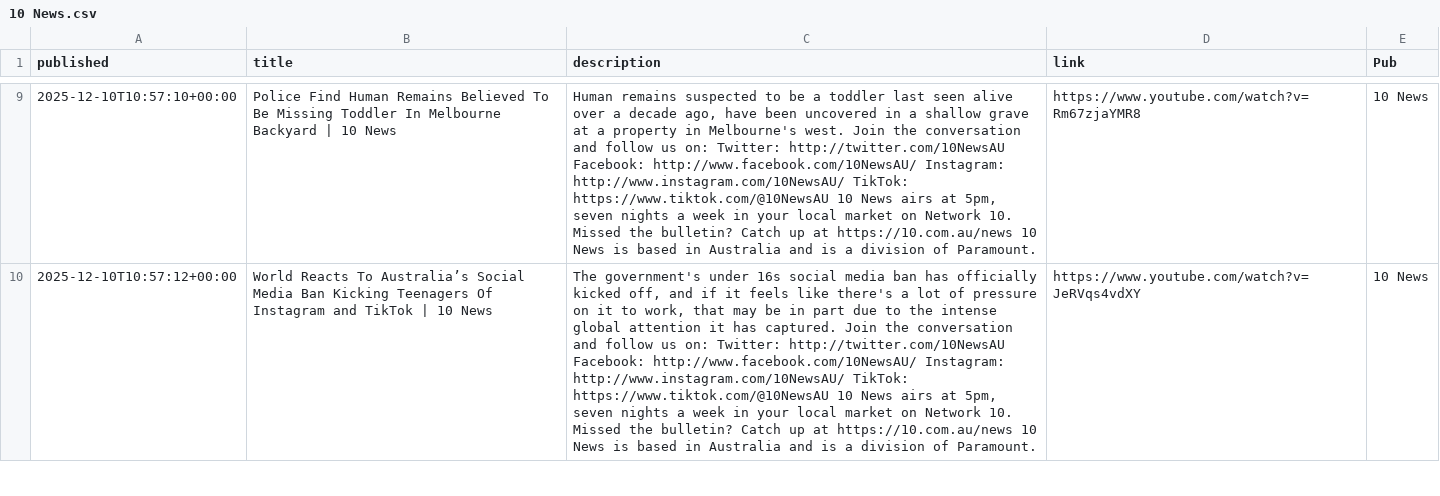
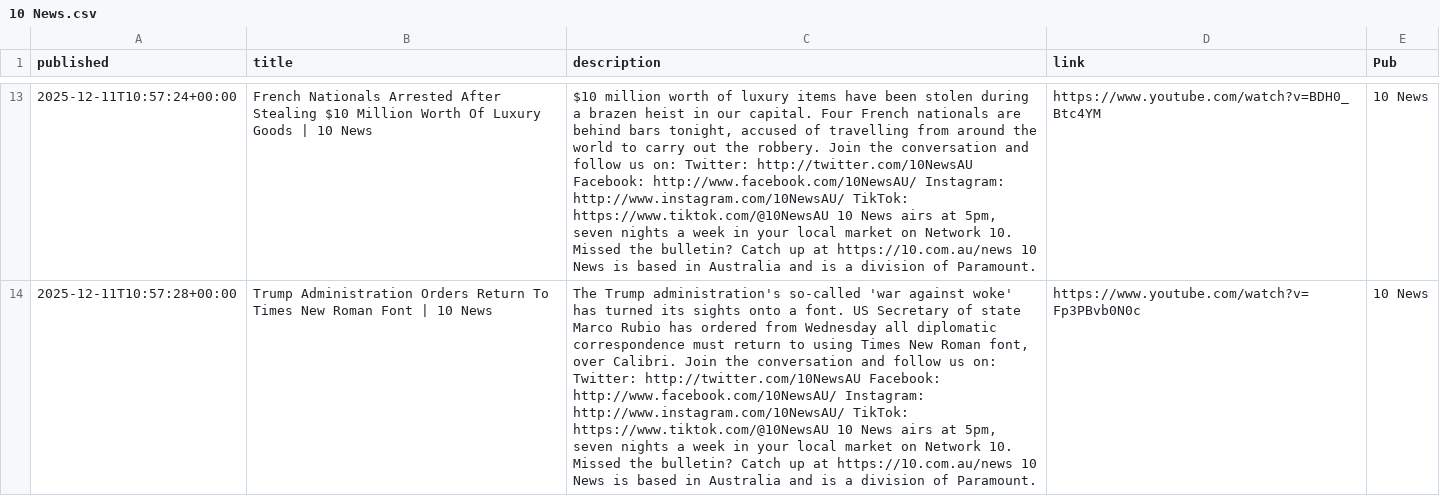
Before and after one commit to joshnicholas/collect-clips, a CSV file: data/10 News.csv, drawn as a sheet; only a part is shown, gaps mark what is left out; addresses are those after the commit; the diff covers the shown part only; the diff names each change by its address in the sheet, - before the commit and + after, or states it on an @@ line.

```diff
--- a/data/10 News.csv
+++ b/data/10 News.csv
-A13 (published): 2025-12-10T10:57:10+00:00
+A13 (published): 2025-12-11T10:57:24+00:00
-B13 (title): Police Find Human Remains Believed To Be Missing Toddler In Melbourne Backyard | 10…
+B13 (title): French Nationals Arrested After Stealing $10 Million Worth Of Luxury Goods | 10…
-C13 (description): Human remains suspected to be a toddler last seen alive over a decade ago, have been uncovered in a shallow grave at a property in Melbourne's west. Join the…
+C13 (description): $10 million worth of luxury items have been stolen during a brazen heist in our capital. Four French nationals are behind bars tonight, accused of travelling from around the world to carry out the robbery. Join the…
-D13 (link): https://www.youtube.com/watch?v=Rm67zjaYMR8
+D13 (link): https://www.youtube.com/watch?v=BDH0_Btc4YM
-A14 (published): 2025-12-10T10:57:12+00:00
+A14 (published): 2025-12-11T10:57:28+00:00
-B14 (title): World Reacts To Australia’s Social Media Ban Kicking Teenagers Of Instagram and TikTok | 10…
+B14 (title): Trump Administration Orders Return To Times New Roman Font | 10…
-C14 (description): The government's under 16s social media ban has officially kicked off, and if it feels like there's a lot of pressure on it to work, that may be in part due to the intense global attention it has captured. Join the…
+C14 (description): The Trump administration's so-called 'war against woke' has turned its sights onto a font. US Secretary of state Marco Rubio has ordered from Wednesday all diplomatic correspondence must return to using Times New Roman font, over Calibri. Join the…
-D14 (link): https://www.youtube.com/watch?v=JeRVqs4vdXY
+D14 (link): https://www.youtube.com/watch?v=Fp3PBvb0N0c
```
Also changed, not shown: 5 added rows, 5 removed rows and 32 edited cells elsewhere in this file, data/7News.csv, data/9News.csv, 3 other files.
